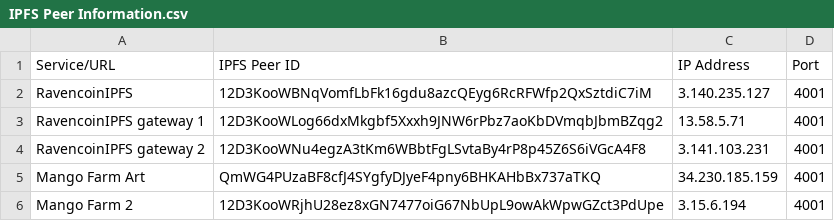
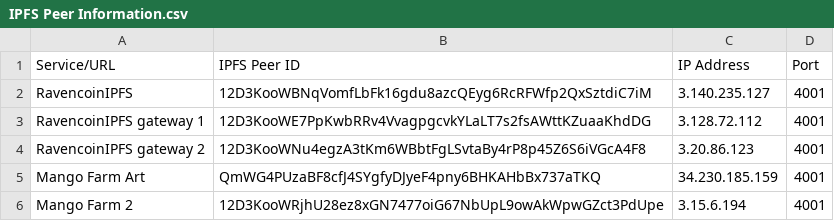
Before and after one commit to eguevara1996/Ravencoin-Peer-IDs, a CSV file: IPFS Peer Information.csv, drawn as a sheet.

Commit message:
Update IPFS Peer Information.csv

```diff
--- a/IPFS Peer Information.csv
+++ b/IPFS Peer Information.csv
@@ -2,4 +2,4 @@ Service/URL,IPFS Peer ID,IP Address,Port
 RavencoinIPFS,12D3KooWBNqVomfLbFk16gdu8azcQEyg6RcRFWfp2QxSztdiC7iM,3.140.235.127,4001
-RavencoinIPFS gateway 1,12D3KooWLog66dxMkgbf5Xxxh9JNW6rPbz7aoKbDVmqbJbmBZqg2,13.58.5.71,4001
-RavencoinIPFS gateway 2,12D3KooWNu4egzA3tKm6WBbtFgLSvtaBy4rP8p45Z6S6iVGcA4F8,3.141.103.231,4001
+RavencoinIPFS gateway 1,12D3KooWE7PpKwbRRv4VvagpgcvkYLaLT7s2fsAWttKZuaaKhdDG,3.128.72.112,4001
+RavencoinIPFS gateway 2,12D3KooWNu4egzA3tKm6WBbtFgLSvtaBy4rP8p45Z6S6iVGcA4F8,3.20.86.123,4001
 Mango Farm Art,QmWG4PUzaBF8cfJ4SYgfyDJyeF4pny6BHKAHbBx737aTKQ,34.230.185.159,4001
```
